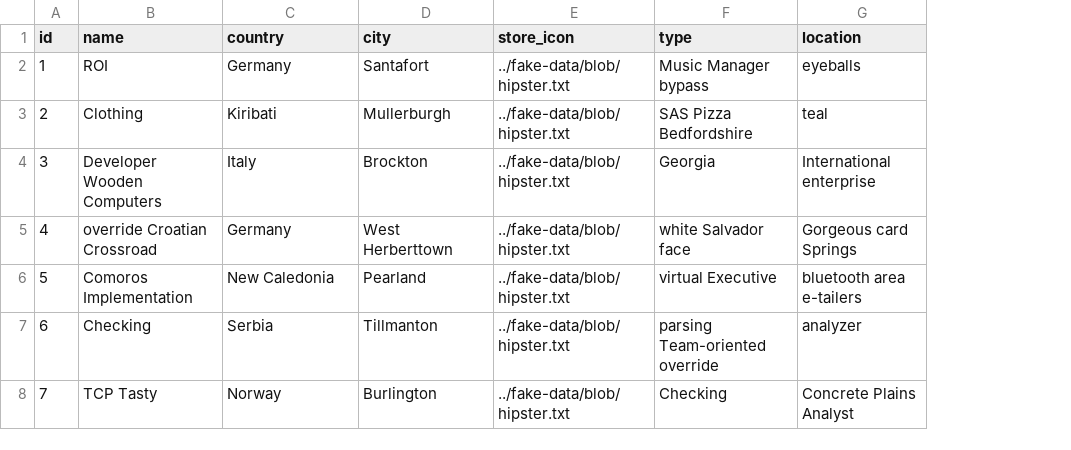
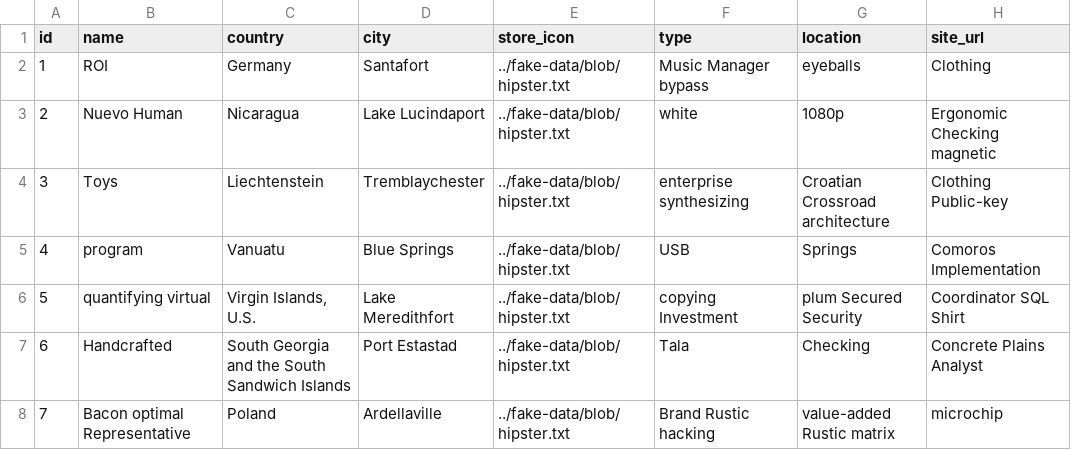
Before and after one commit to 143prudhvi/Naari-Deals, a CSV file: src/main/resources/config/liquibase/fake-data/merchant.csv, drawn as a sheet; only a part is shown; the diff covers the shown part only; the diff names each change by its address in the sheet, - before the commit and + after, or states it on an @@ line.

```diff
--- a/src/main/resources/config/liquibase/fake-data/merchant.csv
+++ b/src/main/resources/config/liquibase/fake-data/merchant.csv
+column H (site_url), rows 2-8: Clothing | Ergonomic Checking magnetic | Clothing Public-key | Comoros Implementation | Coordinator SQL Shirt | Concrete Plains Analyst | microchip
-B3 (name): Clothing
+B3 (name): Nuevo Human
-C3 (country): Kiribati
+C3 (country): Nicaragua
-D3 (city): Mullerburgh
+D3 (city): Lake Lucindaport
-F3 (type): SAS Pizza Bedfordshire
+F3 (type): white
-G3 (location): teal
+G3 (location): 1080p
-B4 (name): Developer Wooden Computers
+B4 (name): Toys
-C4 (country): Italy
+C4 (country): Liechtenstein
-D4 (city): Brockton
+D4 (city): Tremblaychester
-F4 (type): Georgia
+F4 (type): enterprise synthesizing
-G4 (location): International enterprise
+G4 (location): Croatian Crossroad architecture
-B5 (name): override Croatian Crossroad
+B5 (name): program
-C5 (country): Germany
+C5 (country): Vanuatu
-D5 (city): West Herberttown
+D5 (city): Blue Springs
-F5 (type): white Salvador face
+F5 (type): USB
-G5 (location): Gorgeous card Springs
+G5 (location): Springs
-B6 (name): Comoros Implementation
+B6 (name): quantifying virtual
-C6 (country): New Caledonia
+C6 (country): Virgin Islands, U.S.
-D6 (city): Pearland
+D6 (city): Lake Meredithfort
-F6 (type): virtual Executive
+F6 (type): copying Investment
-G6 (location): bluetooth area e-tailers
+G6 (location): plum Secured Security
-B7 (name): Checking
+B7 (name): Handcrafted
-C7 (country): Serbia
+C7 (country): South Georgia and the South Sandwich Islands
-D7 (city): Tillmanton
+D7 (city): Port Estastad
-F7 (type): parsing Team-oriented override
+F7 (type): Tala
-G7 (location): analyzer
+G7 (location): Checking
-B8 (name): TCP Tasty
+B8 (name): Bacon optimal Representative
-C8 (country): Norway
+C8 (country): Poland
-D8 (city): Burlington
+D8 (city): Ardellaville
-F8 (type): Checking
+F8 (type): Brand Rustic hacking
-G8 (location): Concrete Plains Analyst
+G8 (location): value-added Rustic matrix
```
Also changed, not shown: 15 edited cells elsewhere in this file, src/main/resources/config/liquibase/fake-data/slide.csv, 30 other files.
